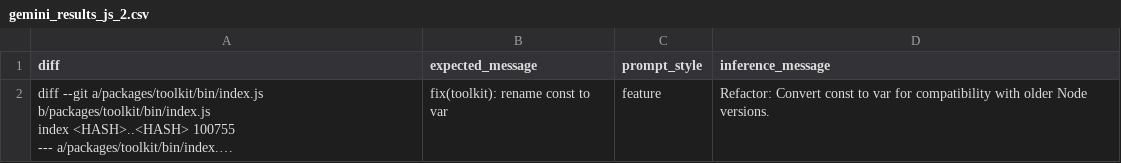
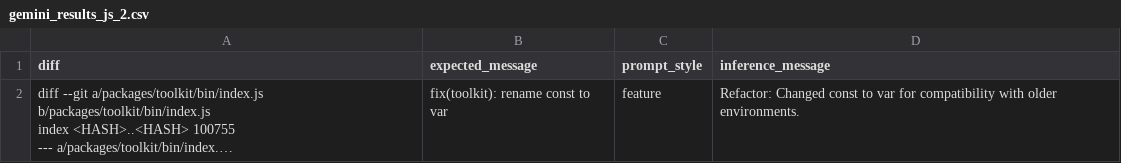
Before and after one commit to Ahmedsabry11/commit-message-generator, a CSV file: dataset/samples/evaluation_results/gemini_results_js_2.csv, drawn as a sheet; long unchanged cells end in …; the diff names each change by its address in the sheet, - before the commit and + after, or states it on an @@ line.

```diff
--- a/dataset/samples/evaluation_results/gemini_results_js_2.csv
+++ b/dataset/samples/evaluation_results/gemini_results_js_2.csv
-D2 (inference_message): Refactor: Convert const to var for compatibility with older Node versions.
+D2 (inference_message): Refactor: Changed const to var for compatibility with older environments.
```
Also changed, not shown: dataset/samples/evaluation_results/openai_results_js_2.csv, 4 other files.
